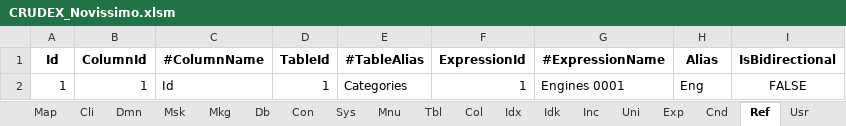
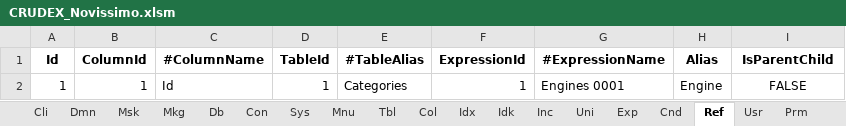
Before and after one commit to joaolabrego/CRUDEX, an Excel workbook: CRUDEX/StaticFiles/Assets/CRUDEX_Novissimo.xlsm, sheet Ref, drawn as a sheet; values as stored, in another font and other column widths than the file's, no borders; the diff names each change by its address in the sheet, - before the commit and + after, or states it on an @@ line.

```diff
--- a/CRUDEX/StaticFiles/Assets/CRUDEX_Novissimo.xlsm (sheet Ref)
+++ b/CRUDEX/StaticFiles/Assets/CRUDEX_Novissimo.xlsm (sheet Ref)
-I1: IsBidirectional
+I1: IsParentChild
-H2 (Alias): Eng
+H2 (Alias): Engine
```
Also changed, not shown: sheet Tbl, sheet Col, sheet Bhv, sheet Mnu, other sheet tabs, formulas that keep their value, 10 other files.
